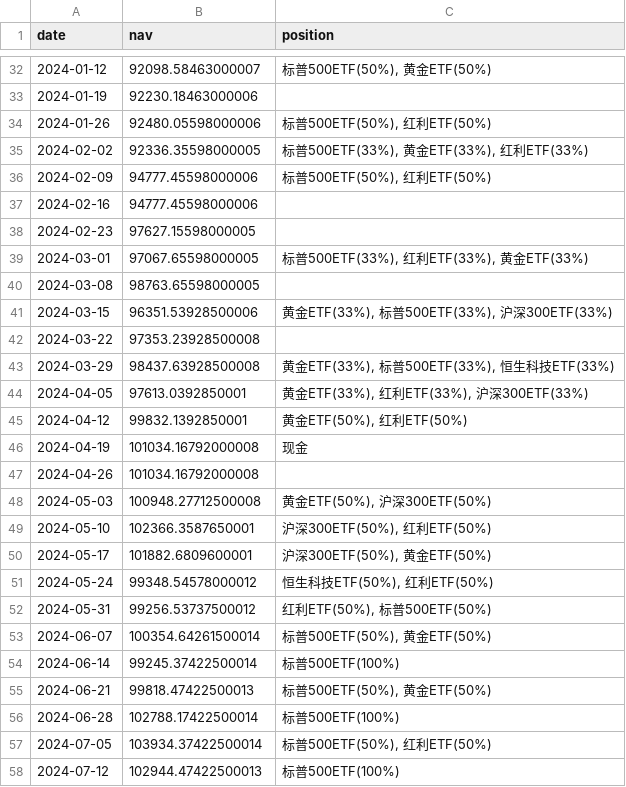
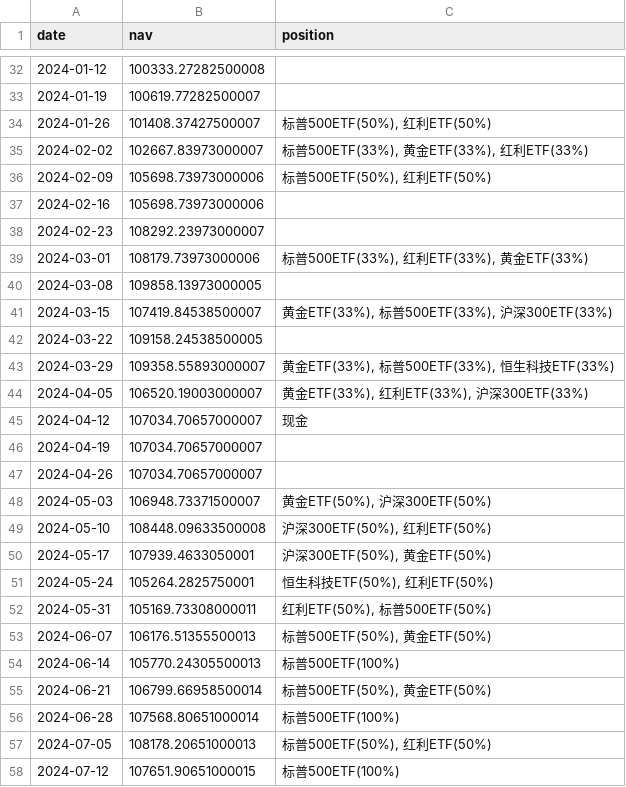
Before and after one commit to MichaelHan0228/quant, a CSV file: etf_rotation_backtest/output/nav_curve.csv, drawn as a sheet; only a part is shown, gaps mark what is left out; the diff covers the shown part only.

```diff
--- a/etf_rotation_backtest/output/nav_curve.csv
+++ b/etf_rotation_backtest/output/nav_curve.csv
@@ -32,27 +32,27 @@
-2024-01-12,92098.58463000007,"标普500ETF(50%), 黄金ETF(50%)"
-2024-01-19,92230.18463000006,
-2024-01-26,92480.05598000006,"标普500ETF(50%), 红利ETF(50%)"
-2024-02-02,92336.35598000005,"标普500ETF(33%), 黄金ETF(33%), 红利ETF(33%)"
-2024-02-09,94777.45598000006,"标普500ETF(50%), 红利ETF(50%)"
-2024-02-16,94777.45598000006,
-2024-02-23,97627.15598000005,
-2024-03-01,97067.65598000005,"标普500ETF(33%), 红利ETF(33%), 黄金ETF(33%)"
-2024-03-08,98763.65598000005,
-2024-03-15,96351.53928500006,"黄金ETF(33%), 标普500ETF(33%), 沪深300ETF(33%)"
-2024-03-22,97353.23928500008,
-2024-03-29,98437.63928500008,"黄金ETF(33%), 标普500ETF(33%), 恒生科技ETF(33%)"
-2024-04-05,97613.0392850001,"黄金ETF(33%), 红利ETF(33%), 沪深300ETF(33%)"
-2024-04-12,99832.1392850001,"黄金ETF(50%), 红利ETF(50%)"
-2024-04-19,101034.16792000008,现金
-2024-04-26,101034.16792000008,
-2024-05-03,100948.27712500008,"黄金ETF(50%), 沪深300ETF(50%)"
-2024-05-10,102366.3587650001,"沪深300ETF(50%), 红利ETF(50%)"
-2024-05-17,101882.6809600001,"沪深300ETF(50%), 黄金ETF(50%)"
-2024-05-24,99348.54578000012,"恒生科技ETF(50%), 红利ETF(50%)"
-2024-05-31,99256.53737500012,"红利ETF(50%), 标普500ETF(50%)"
-2024-06-07,100354.64261500014,"标普500ETF(50%), 黄金ETF(50%)"
-2024-06-14,99245.37422500014,标普500ETF(100%)
-2024-06-21,99818.47422500013,"标普500ETF(50%), 黄金ETF(50%)"
-2024-06-28,102788.17422500014,标普500ETF(100%)
-2024-07-05,103934.37422500014,"标普500ETF(50%), 红利ETF(50%)"
-2024-07-12,102944.47422500013,标普500ETF(100%)
+2024-01-12,100333.27282500008,
+2024-01-19,100619.77282500007,
+2024-01-26,101408.37427500007,"标普500ETF(50%), 红利ETF(50%)"
+2024-02-02,102667.83973000007,"标普500ETF(33%), 黄金ETF(33%), 红利ETF(33%)"
+2024-02-09,105698.73973000006,"标普500ETF(50%), 红利ETF(50%)"
+2024-02-16,105698.73973000006,
+2024-02-23,108292.23973000007,
+2024-03-01,108179.73973000006,"标普500ETF(33%), 红利ETF(33%), 黄金ETF(33%)"
+2024-03-08,109858.13973000005,
+2024-03-15,107419.84538500007,"黄金ETF(33%), 标普500ETF(33%), 沪深300ETF(33%)"
+2024-03-22,109158.24538500005,
+2024-03-29,109358.55893000007,"黄金ETF(33%), 标普500ETF(33%), 恒生科技ETF(33%)"
+2024-04-05,106520.19003000007,"黄金ETF(33%), 红利ETF(33%), 沪深300ETF(33%)"
+2024-04-12,107034.70657000007,现金
+2024-04-19,107034.70657000007,
+2024-04-26,107034.70657000007,
+2024-05-03,106948.73371500007,"黄金ETF(50%), 沪深300ETF(50%)"
+2024-05-10,108448.09633500008,"沪深300ETF(50%), 红利ETF(50%)"
+2024-05-17,107939.4633050001,"沪深300ETF(50%), 黄金ETF(50%)"
+2024-05-24,105264.2825750001,"恒生科技ETF(50%), 红利ETF(50%)"
+2024-05-31,105169.73308000011,"红利ETF(50%), 标普500ETF(50%)"
+2024-06-07,106176.51355500013,"标普500ETF(50%), 黄金ETF(50%)"
+2024-06-14,105770.24305500013,标普500ETF(100%)
+2024-06-21,106799.66958500014,"标普500ETF(50%), 黄金ETF(50%)"
+2024-06-28,107568.80651000014,标普500ETF(100%)
+2024-07-05,108178.20651000013,"标普500ETF(50%), 红利ETF(50%)"
+2024-07-12,107651.90651000015,标普500ETF(100%)
```
Also changed, not shown: 142 edited cells elsewhere in this file, etf_rotation_backtest/output/trades.csv, 5 other files.
